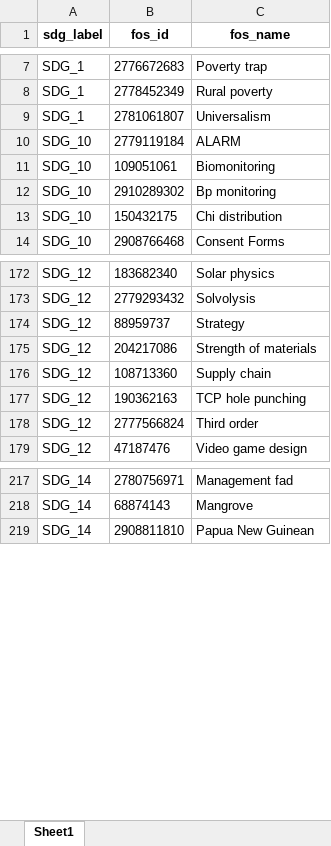
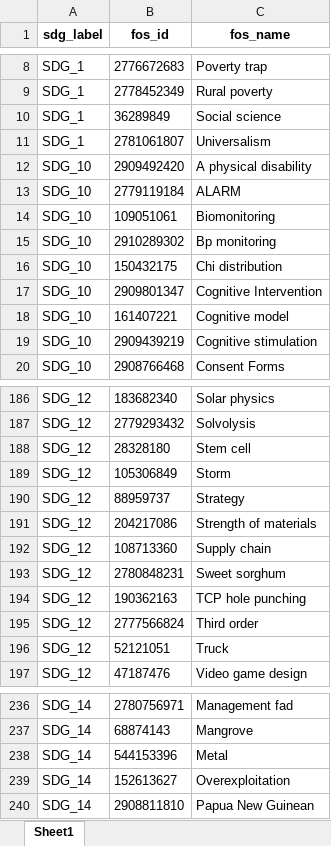
Before and after one commit to TechNote-ai/osdg, an Excel workbook: raw_data/2_remove/RemovedFOS.xlsx, sheet Sheet1, drawn as a sheet; only a part is shown, gaps mark what is left out; values as stored, in another font and other column widths than the file's, no borders; the diff covers the shown part only; the diff names each change by its address in the sheet, - before the commit and + after, or states it on an @@ line.

```diff
--- a/raw_data/2_remove/RemovedFOS.xlsx (sheet Sheet1)
+++ b/raw_data/2_remove/RemovedFOS.xlsx (sheet Sheet1)
+row 10: SDG_1 | 36289849 | Social science
+row 12: SDG_10 | 2909492420 | A physical disability
+row 17: SDG_10 | 2909801347 | Cognitive Intervention
+row 18: SDG_10 | 161407221 | Cognitive model
+row 19: SDG_10 | 2909439219 | Cognitive stimulation
+row 188: SDG_12 | 28328180 | Stem cell
+row 189: SDG_12 | 105306849 | Storm
+row 193: SDG_12 | 2780848231 | Sweet sorghum
+row 196: SDG_12 | 52121051 | Truck
+row 238: SDG_14 | 544153396 | Metal
+row 239: SDG_14 | 152613627 | Overexploitation
```
Also changed, not shown: 59 added rows and 8 removed rows elsewhere in this sheet, raw_data/1_replace/ReplacedFOS.xlsx, 14 other files.
